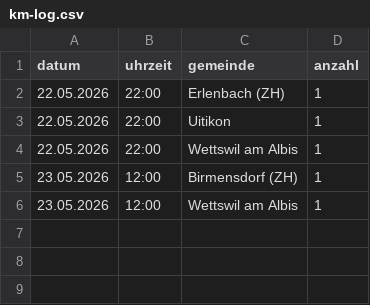
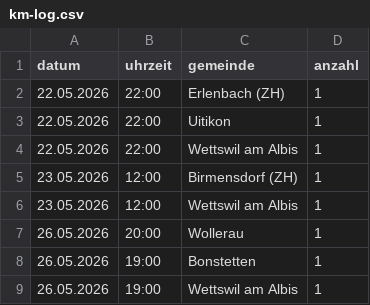
Before and after one commit to Markus958/souveraene-schweiz, a CSV file: assets/km-log.csv, drawn as a sheet.

```diff
--- a/assets/km-log.csv
+++ b/assets/km-log.csv
@@ -6 +6,4 @@ datum,uhrzeit,gemeinde,anzahl
 23.05.2026,12:00,Wettswil am Albis,1
+26.05.2026,20:00,Wollerau,1
+26.05.2026,19:00,Bonstetten,1
+26.05.2026,19:00,Wettswil am Albis,1
```
Also changed, not shown: 1 other file.
